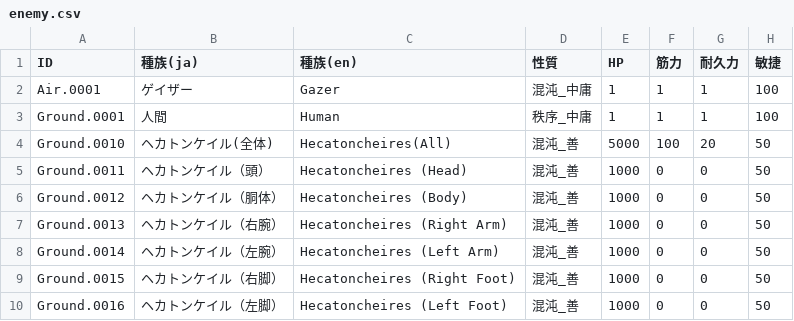
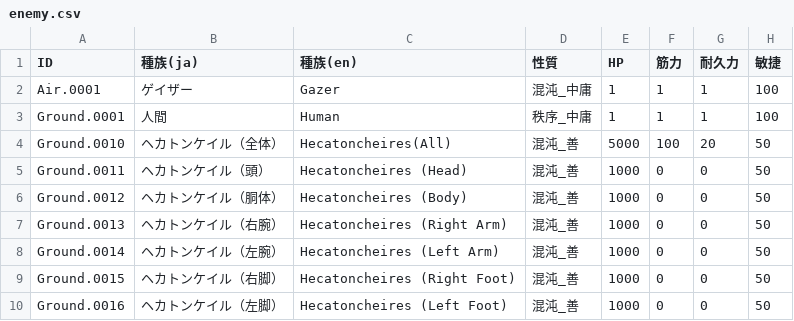
Before and after one commit to AndanteTribe/Utils, a CSV file: src/Utils.Tests/.master/enemy.csv, drawn as a sheet; only a part is shown; the diff names each change by its address in the sheet, - before the commit and + after, or states it on an @@ line.

Commit message:
feat: add MasterConverter.CollectAllCharacters

```diff
--- a/src/Utils.Tests/.master/enemy.csv
+++ b/src/Utils.Tests/.master/enemy.csv
-B4 (種族(ja)): ヘカトンケイル(全体)
+B4 (種族(ja)): ヘカトンケイル（全体）
```
Also changed, not shown: 11 other files.
